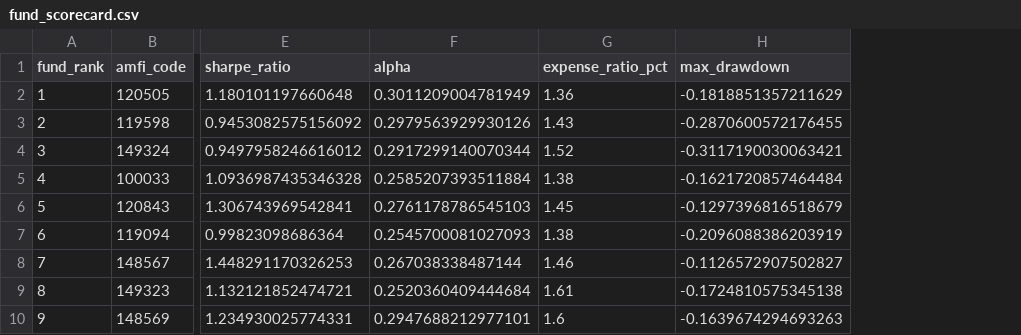
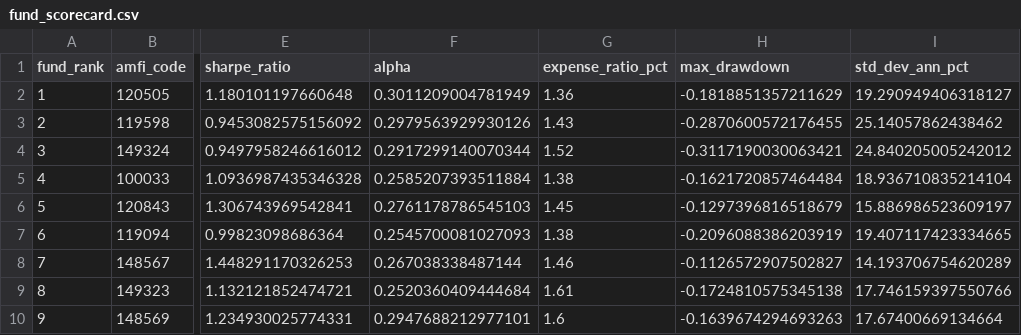
Before and after one commit to banurag808-bot/bluestock-mf-capstone, a CSV file: data/processed/fund_scorecard.csv, drawn as a sheet; only a part is shown, gaps mark what is left out; the diff names each change by its address in the sheet, - before the commit and + after, or states it on an @@ line.

Commit message:
Completed Bluestock Mutual Fund Capstone Project

```diff
--- a/data/processed/fund_scorecard.csv
+++ b/data/processed/fund_scorecard.csv
+column I (std_dev_ann_pct), rows 2-10: 19.290949406318127 | 25.14057862438462 | 24.840205005242012 | 18.936710835214104 | 15.886986523609197 | 19.407117423334665 | 14.193706754620289 | 17.746159397550766 | 17.67400669134664
```
Also changed, not shown: 2 other files.
